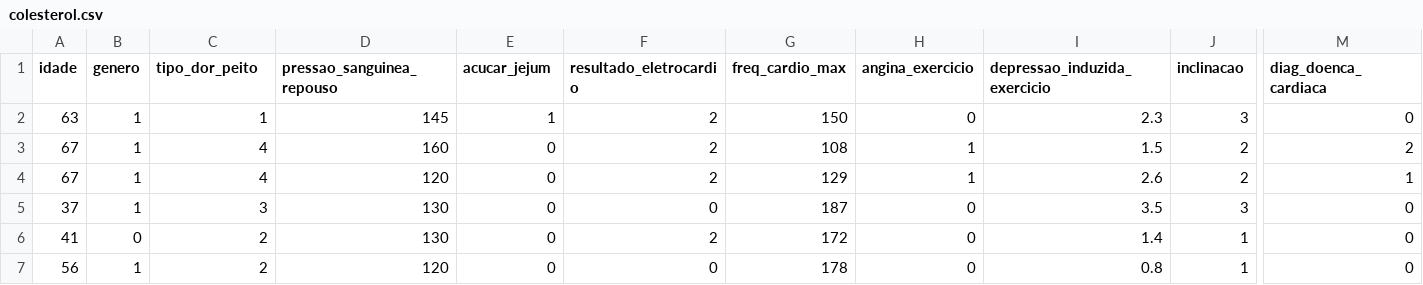
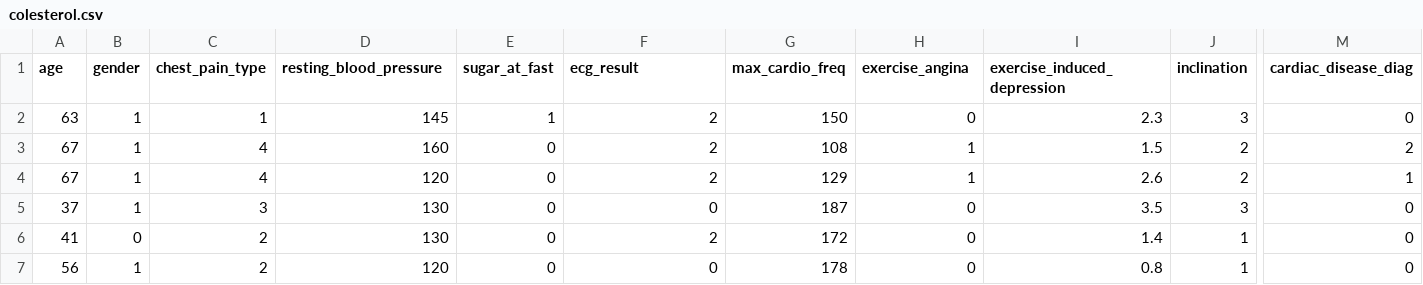
Before and after one commit to The-Raijin/regression-classification-clustering, a CSV file: data/colesterol.csv, drawn as a sheet; only a part is shown, gaps mark what is left out; the diff names each change by its address in the sheet, - before the commit and + after, or states it on an @@ line.

Commit message:
translated data headers

```diff
--- a/data/colesterol.csv
+++ b/data/colesterol.csv
-A1: idade
+A1: age
-B1: genero
+B1: gender
-C1: tipo_dor_peito
+C1: chest_pain_type
-D1: pressao_sanguinea_repouso
+D1: resting_blood_pressure
-E1: acucar_jejum
+E1: sugar_at_fast
-F1: resultado_eletrocardio
+F1: ecg_result
-G1: freq_cardio_max
+G1: max_cardio_freq
-H1: angina_exercicio
+H1: exercise_angina
-I1: depressao_induzida_exercicio
+I1: exercise_induced_depression
-J1: inclinacao
+J1: inclination
-M1: diag_doenca_cardiaca
+M1: cardiac_disease_diag
```
Also changed, not shown: data/cardiac_frequency.csv, data/diabetes.csv, 1 other file.
